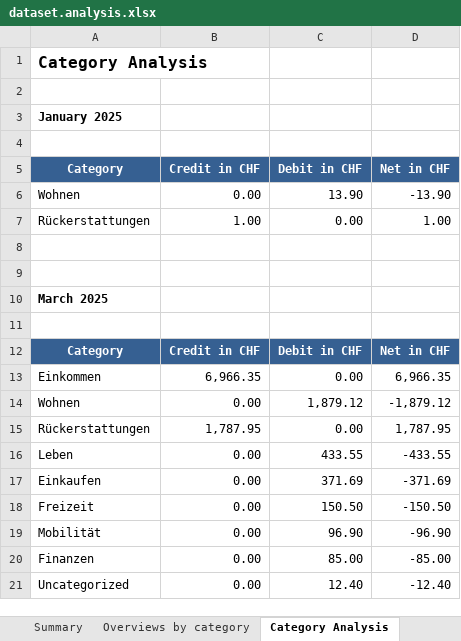
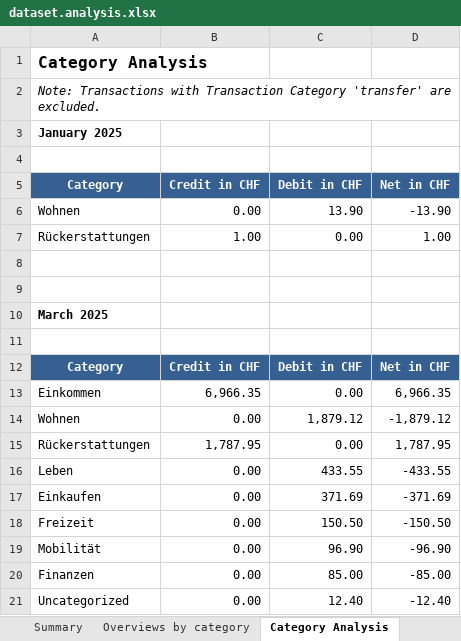
Before and after one commit to rauricus/Budget-Analysis-Tool, an Excel workbook: data/reference/output/dataset.analysis.xlsx, sheet Category Analysis, drawn as a sheet; values as stored, in another font and other column widths than the file's, no borders; the diff names each change by its address in the sheet, - before the commit and + after, or states it on an @@ line.

Commit message:
Excludes transaction of transaction category "transfer" from analysis by category or subcategory.

```diff
--- a/data/reference/output/dataset.analysis.xlsx (sheet Category Analysis)
+++ b/data/reference/output/dataset.analysis.xlsx (sheet Category Analysis)
-A2 (Category): (empty)
+A2 (Category): Note: Transactions with Transaction Category 'transfer' are excluded.
```
Also changed, not shown: sheet Subcategory Analysis, 2 other files.
